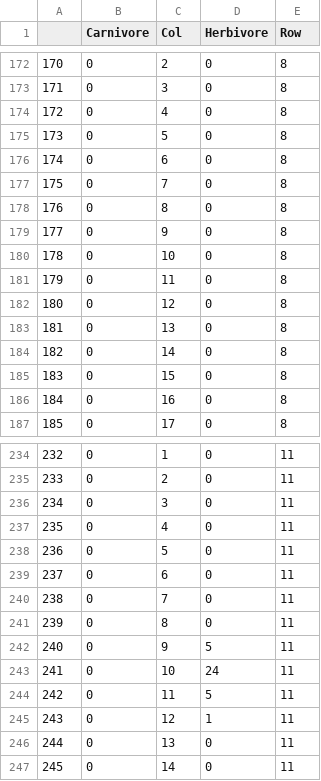
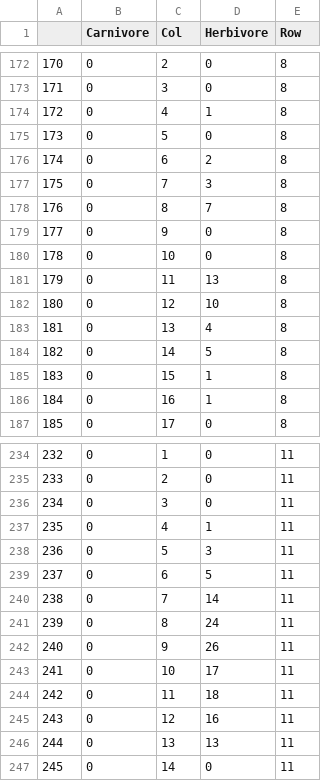
Before and after one commit to mhmdrdwn/biosim_inf200, a CSV file: results/data.csv, drawn as a sheet; only a part is shown, gaps mark what is left out; the diff covers the shown part only.

```diff
--- a/results/data.csv
+++ b/results/data.csv
@@ -173,15 +173,15 @@
 171	0	3	0	8
-172	0	4	0	8
+172	0	4	1	8
 173	0	5	0	8
-174	0	6	0	8
-175	0	7	0	8
-176	0	8	0	8
+174	0	6	2	8
+175	0	7	3	8
+176	0	8	7	8
 177	0	9	0	8
 178	0	10	0	8
-179	0	11	0	8
-180	0	12	0	8
-181	0	13	0	8
-182	0	14	0	8
-183	0	15	0	8
-184	0	16	0	8
+179	0	11	13	8
+180	0	12	10	8
+181	0	13	4	8
+182	0	14	5	8
+183	0	15	1	8
+184	0	16	1	8
 185	0	17	0	8
@@ -236,12 +236,12 @@
 234	0	3	0	11
-235	0	4	0	11
-236	0	5	0	11
-237	0	6	0	11
-238	0	7	0	11
-239	0	8	0	11
-240	0	9	5	11
-241	0	10	24	11
-242	0	11	5	11
-243	0	12	1	11
-244	0	13	0	11
+235	0	4	1	11
+236	0	5	3	11
+237	0	6	5	11
+238	0	7	14	11
+239	0	8	24	11
+240	0	9	26	11
+241	0	10	17	11
+242	0	11	18	11
+243	0	12	16	11
+244	0	13	13	11
 245	0	14	0	11
```
Also changed, not shown: 30 edited cells elsewhere in this file, 5 other files.
